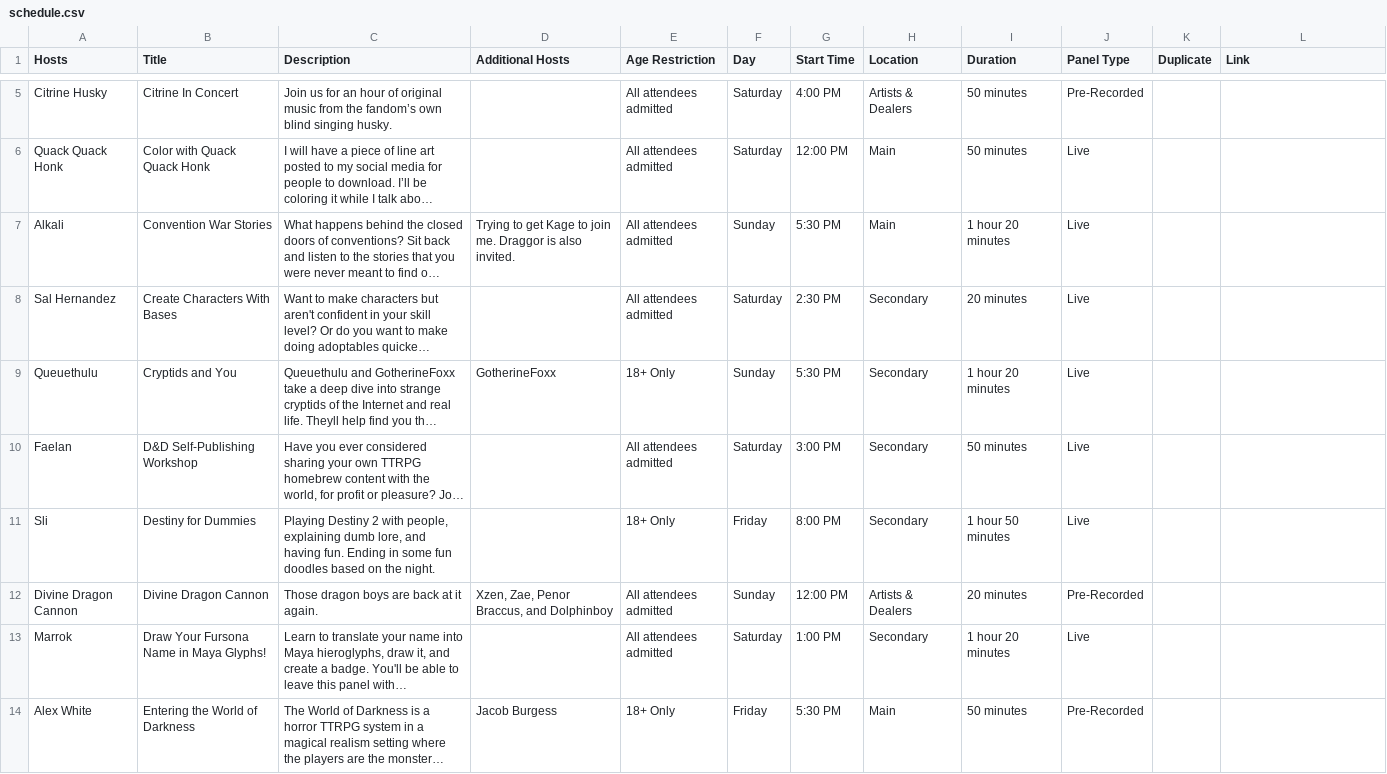
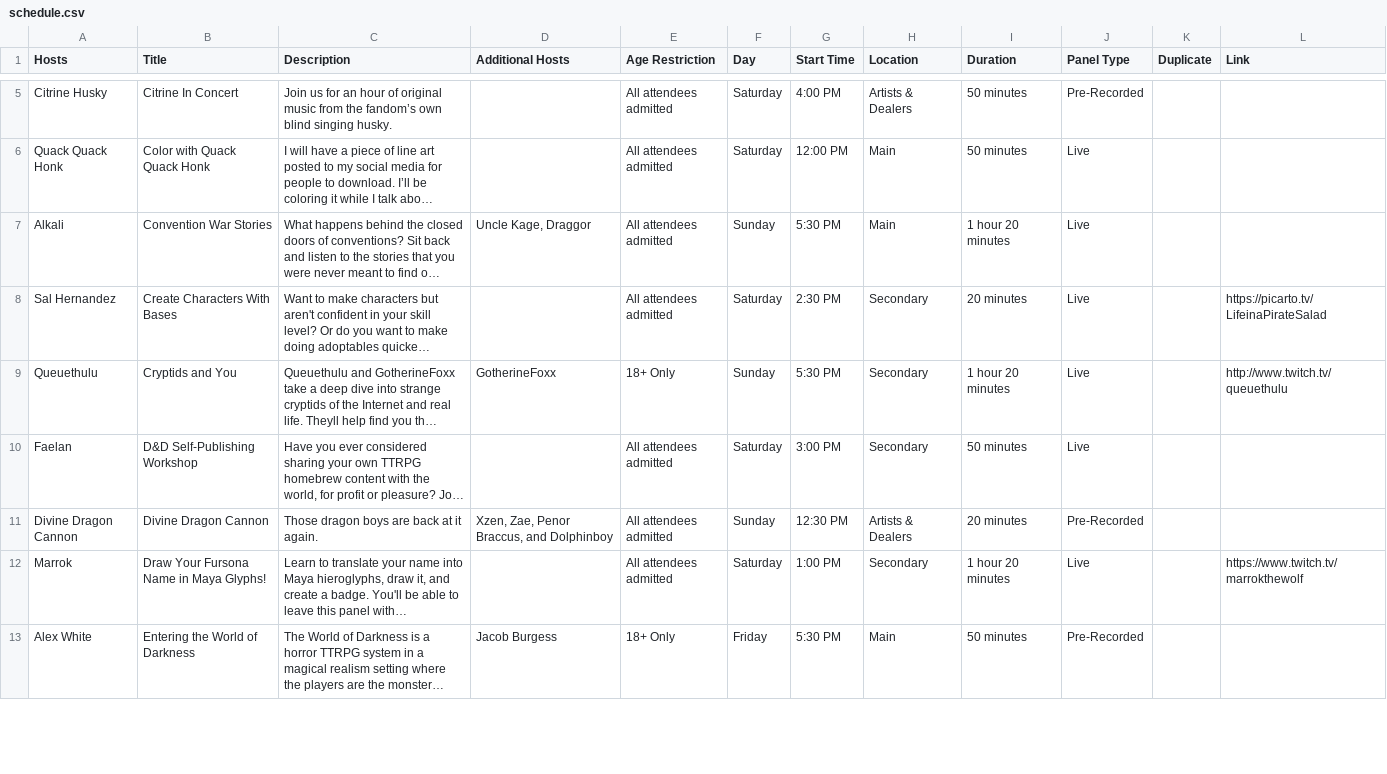
Before and after one commit to daattali/beautiful-jekyll, a CSV file: _data/schedule.csv, drawn as a sheet; only a part is shown, gaps mark what is left out; long unchanged cells end in …; removed rows and columns are numbered as before the commit, all else as after; the diff covers the shown part only; the diff names each change by its address in the sheet, - before the commit and + after, or states it on an @@ line.

Commit message:
Pulled in latest schedule data

```diff
--- a/_data/schedule.csv
+++ b/_data/schedule.csv
-D7 (Additional Hosts): Trying to get Kage to join me. Draggor is also invited.
+D7 (Additional Hosts): Uncle Kage, Draggor
-L8 (Link): (empty)
+L8 (Link): https://picarto.tv/LifeinaPirateSalad
-L9 (Link): (empty)
+L9 (Link): http://www.twitch.tv/queuethulu
-row 11: Sli | Destiny for Dummies | Playing Destiny 2 with people, explaining dumb lore, and having fun. Ending in some fun doodles based on the night. |  | 18+ Only | Friday | 8:00 PM | Secondary | 1 hour 50 minutes | Live
-G11 (Start Time): 12:00 PM
+G11 (Start Time): 12:30 PM
-L12 (Link): (empty)
+L12 (Link): https://www.twitch.tv/marrokthewolf
```
Also changed, not shown: 22 edited cells elsewhere in this file.
